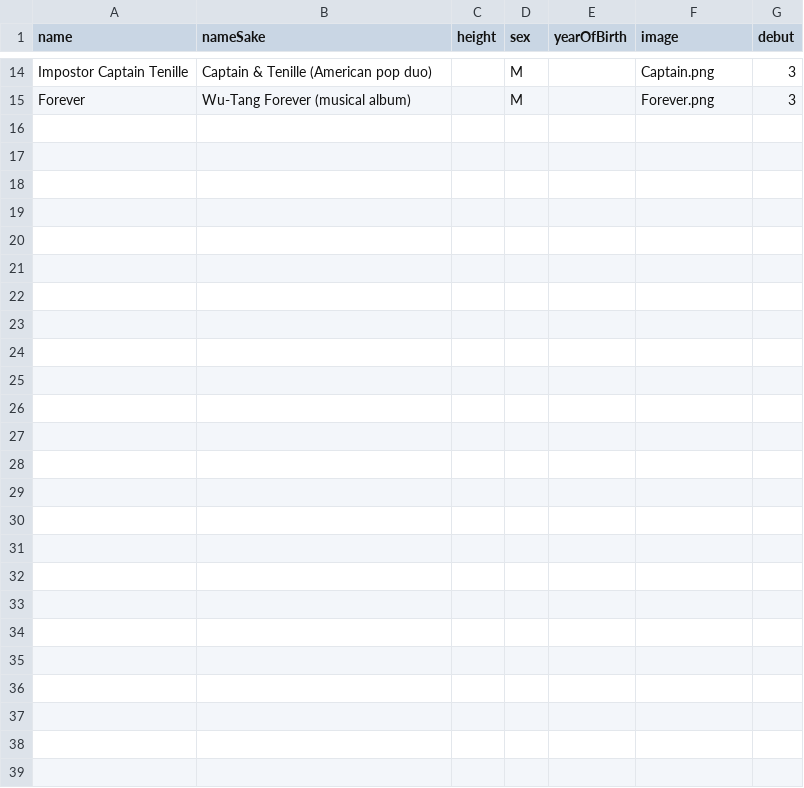
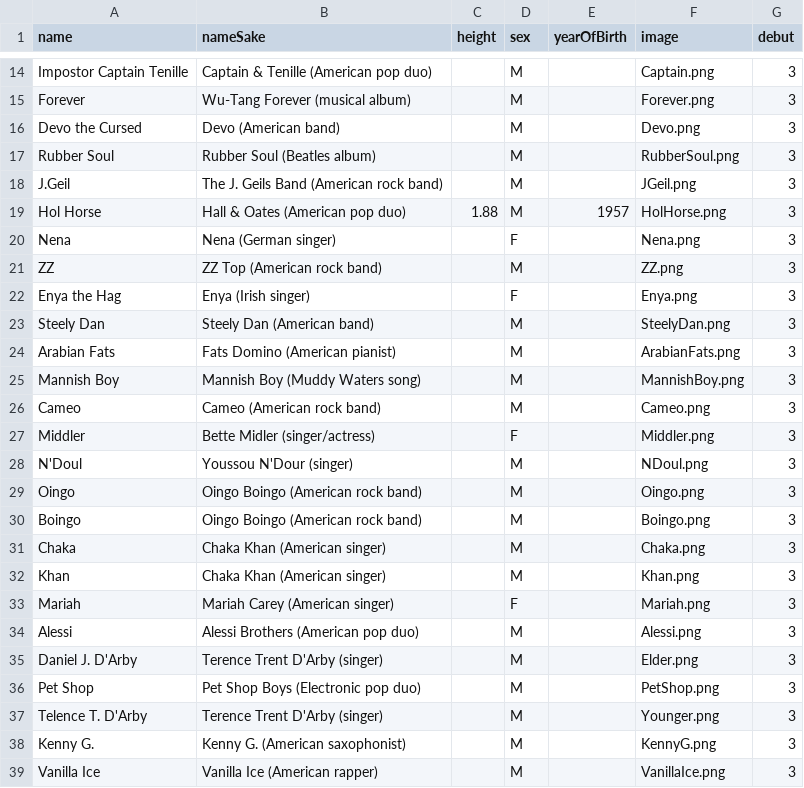
Before and after one commit to LornartheBreton/StandEncyclopedia, a CSV file: Data/standMasters.csv, drawn as a sheet; only a part is shown, gaps mark what is left out; the diff names each change by its address in the sheet, - before the commit and + after, or states it on an @@ line.

Commit message:
Update standMasters.csv

```diff
--- a/Data/standMasters.csv
+++ b/Data/standMasters.csv
+row 16: Devo the Cursed | Devo (American band) |  | M |  | Devo.png | 3
+row 17: Rubber Soul | Rubber Soul (Beatles album) |  | M |  | RubberSoul.png | 3
+row 18: J.Geil | The J. Geils Band (American rock band) |  | M |  | JGeil.png | 3
+row 19: Hol Horse | Hall & Oates (American pop duo) | 1.88 | M | 1957 | HolHorse.png | 3
+row 20: Nena | Nena (German singer) |  | F |  | Nena.png | 3
+row 21: ZZ | ZZ Top (American rock band) |  | M |  | ZZ.png | 3
+row 22: Enya the Hag | Enya (Irish singer) |  | F |  | Enya.png | 3
+row 23: Steely Dan | Steely Dan (American band) |  | M |  | SteelyDan.png | 3
+row 24: Arabian Fats | Fats Domino (American pianist) |  | M |  | ArabianFats.png | 3
+row 25: Mannish Boy | Mannish Boy (Muddy Waters song) |  | M |  | MannishBoy.png | 3
+row 26: Cameo | Cameo (American rock band) |  | M |  | Cameo.png | 3
+row 27: Middler | Bette Midler (singer/actress) |  | F |  | Middler.png | 3
+row 28: N'Doul | Youssou N'Dour (singer) |  | M |  | NDoul.png | 3
+row 29: Oingo | Oingo Boingo (American rock band) |  | M |  | Oingo.png | 3
+row 30: Boingo | Oingo Boingo (American rock band) |  | M |  | Boingo.png | 3
+row 31: Chaka | Chaka Khan (American singer) |  | M |  | Chaka.png | 3
+row 32: Khan | Chaka Khan (American singer) |  | M |  | Khan.png | 3
+row 33: Mariah | Mariah Carey (American singer) |  | F |  | Mariah.png | 3
+row 34: Alessi | Alessi Brothers (American pop duo) |  | M |  | Alessi.png | 3
+row 35: Daniel J. D'Arby | Terence Trent D'Arby (singer) |  | M |  | Elder.png | 3
+row 36: Pet Shop | Pet Shop Boys (Electronic pop duo) |  | M |  | PetShop.png | 3
+row 37: Telence T. D'Arby | Terence Trent D'Arby (singer) |  | M |  | Younger.png | 3
+row 38: Kenny G. | Kenny G. (American saxophonist) |  | M |  | KennyG.png | 3
+row 39: Vanilla Ice | Vanilla Ice (American rapper) |  | M |  | VanillaIce.png | 3
```
